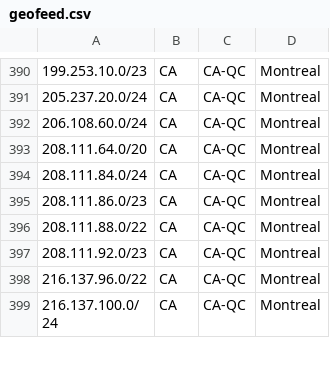
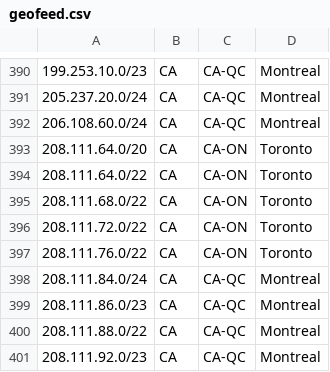
Before and after one commit to ebox-as1403/ebox-as1403.github.io, a CSV file: geofeed.csv, drawn as a sheet; only a part is shown, gaps mark what is left out; the shorter side is filled out with more unchanged rows.

Commit message:
Update geofeed.csv

```diff
--- a/geofeed.csv
+++ b/geofeed.csv
@@ -392,3 +392,7 @@
 206.108.60.0/24,CA,CA-QC,Montreal,
-208.111.64.0/20,CA,CA-QC,Montreal,
+208.111.64.0/20,CA,CA-ON,Toronto,
+208.111.64.0/22,CA,CA-ON,Toronto,
+208.111.68.0/22,CA,CA-ON,Toronto,
+208.111.72.0/22,CA,CA-ON,Toronto,
+208.111.76.0/22,CA,CA-ON,Toronto,
 208.111.84.0/24,CA,CA-QC,Montreal,
```
